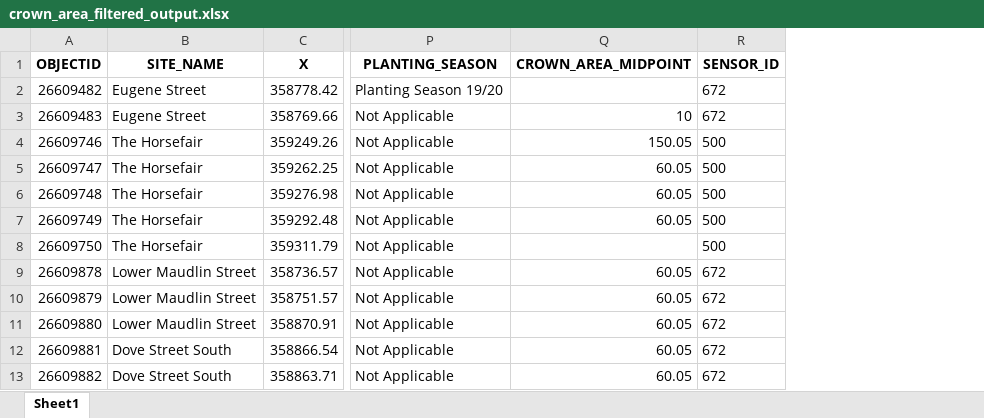
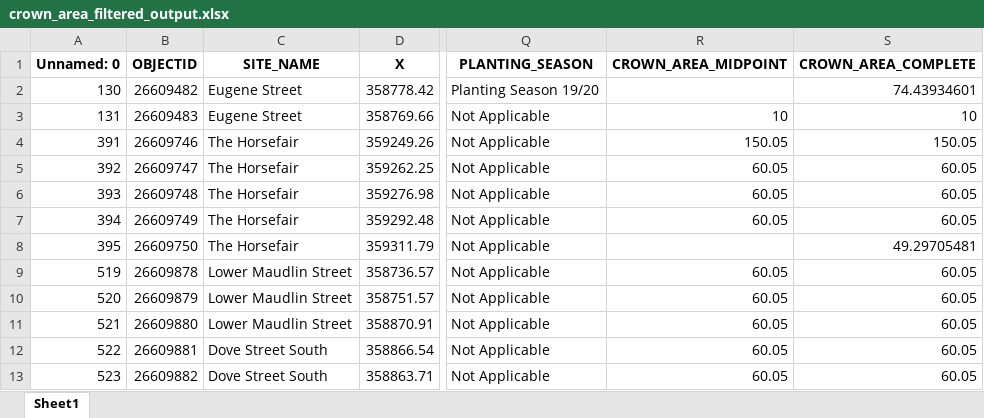
Before and after one commit to livbrannan/Quantify-Bristol-Trees-on-Traffic-NOx, an Excel workbook: Tree_data_processing/crown_area_filtered_output.xlsx, sheet Sheet1, drawn as a sheet; only a part is shown, gaps mark what is left out; values as stored, in another font and other column widths than the file's, no borders; removed rows and columns are numbered as before the commit, all else as after; the diff names each change by its address in the sheet, - before the commit and + after, or states it on an @@ line.

Commit message:
code now adds interpolated column

```diff
--- a/Tree_data_processing/crown_area_filtered_output.xlsx (sheet Sheet1)
+++ b/Tree_data_processing/crown_area_filtered_output.xlsx (sheet Sheet1)
+column A (Unnamed: 0), rows 2-13: 130 | 131 | 391 | 392 | 393 | 394 | 395 | 519 | 520 | 521 | 522 | 523
-column R (SENSOR_ID), rows 2-13: 672 | 672 | 500 | 500 | 500 | 500 | 500 | 672 | 672 | 672 | 672 | 672
+column S (CROWN_AREA_COMPLETE), rows 2-13: 74.43934601 | 10 | 150.05 | 60.05 | 60.05 | 60.05 | 49.29705481 | 60.05 | 60.05 | 60.05 | 60.05 | 60.05
```
Also changed, not shown: 1 other file.
